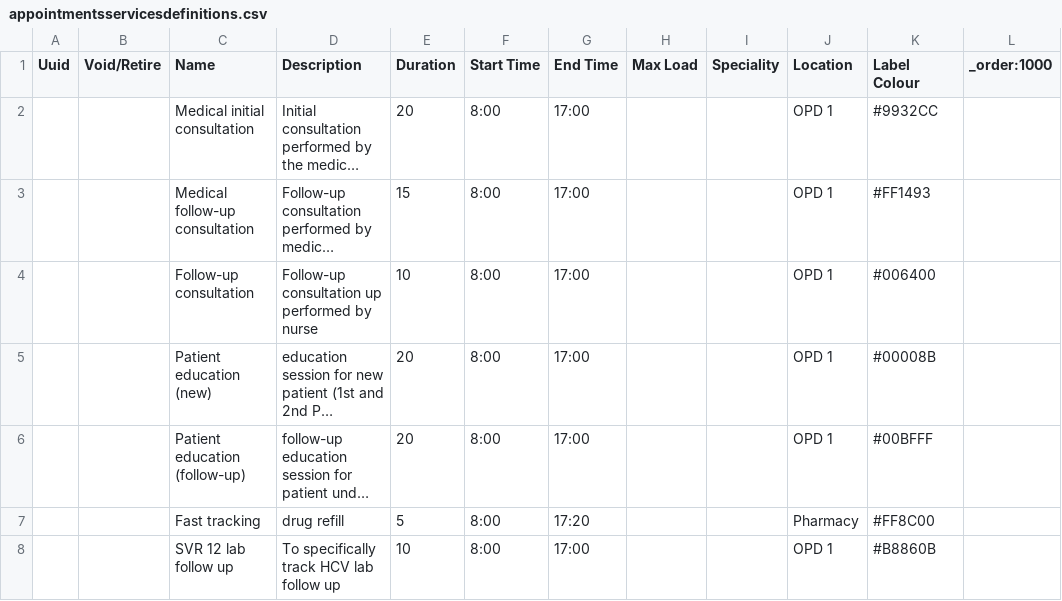
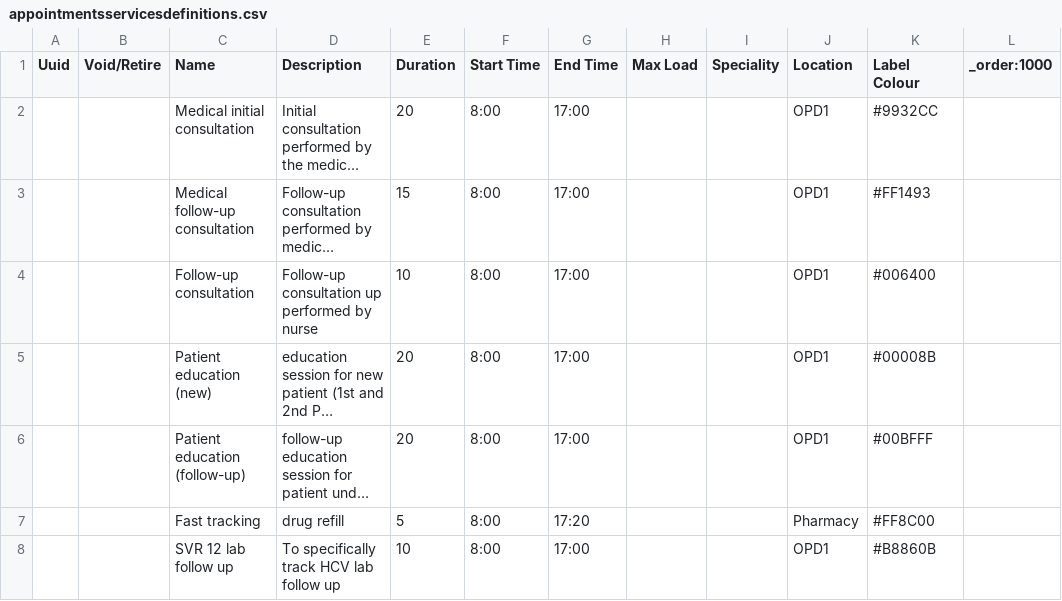
Before and after one commit to DWB-eHealth/bangladesh-config, a CSV file: configuration/appointmentsservicesdefinitions/appointmentsservicesdefinitions.csv, drawn as a sheet; long unchanged cells end in …; the diff names each change by its address in the sheet, - before the commit and + after, or states it on an @@ line.

Commit message:
address-locations-services

```diff
--- a/configuration/appointmentsservicesdefinitions/appointmentsservicesdefinitions.csv
+++ b/configuration/appointmentsservicesdefinitions/appointmentsservicesdefinitions.csv
-J2:J6 (Location): OPD 1
+J2:J6 (Location): OPD1
-J8 (Location): OPD 1
+J8 (Location): OPD1
```
Also changed, not shown: configuration/locations/locations.csv, 3 other files.
